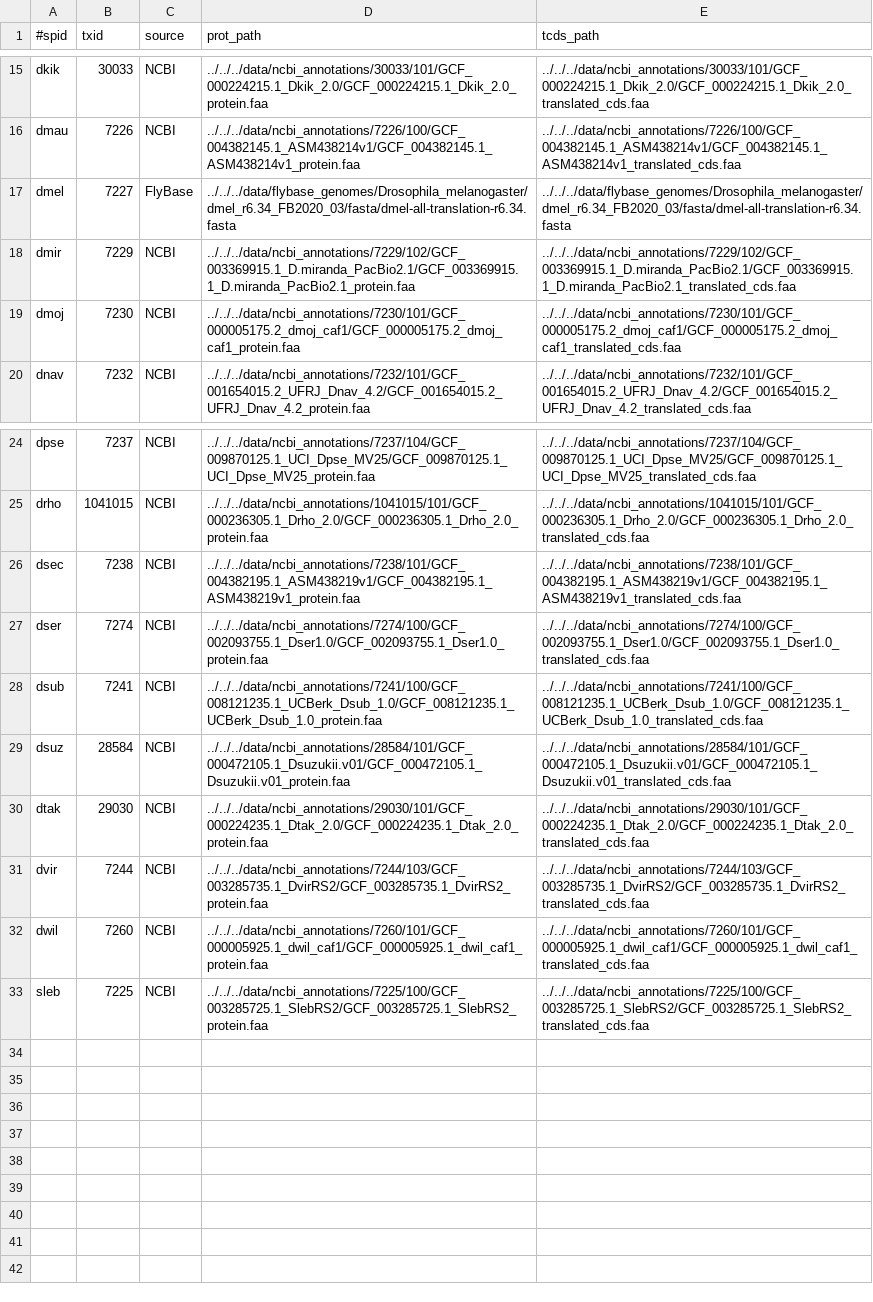
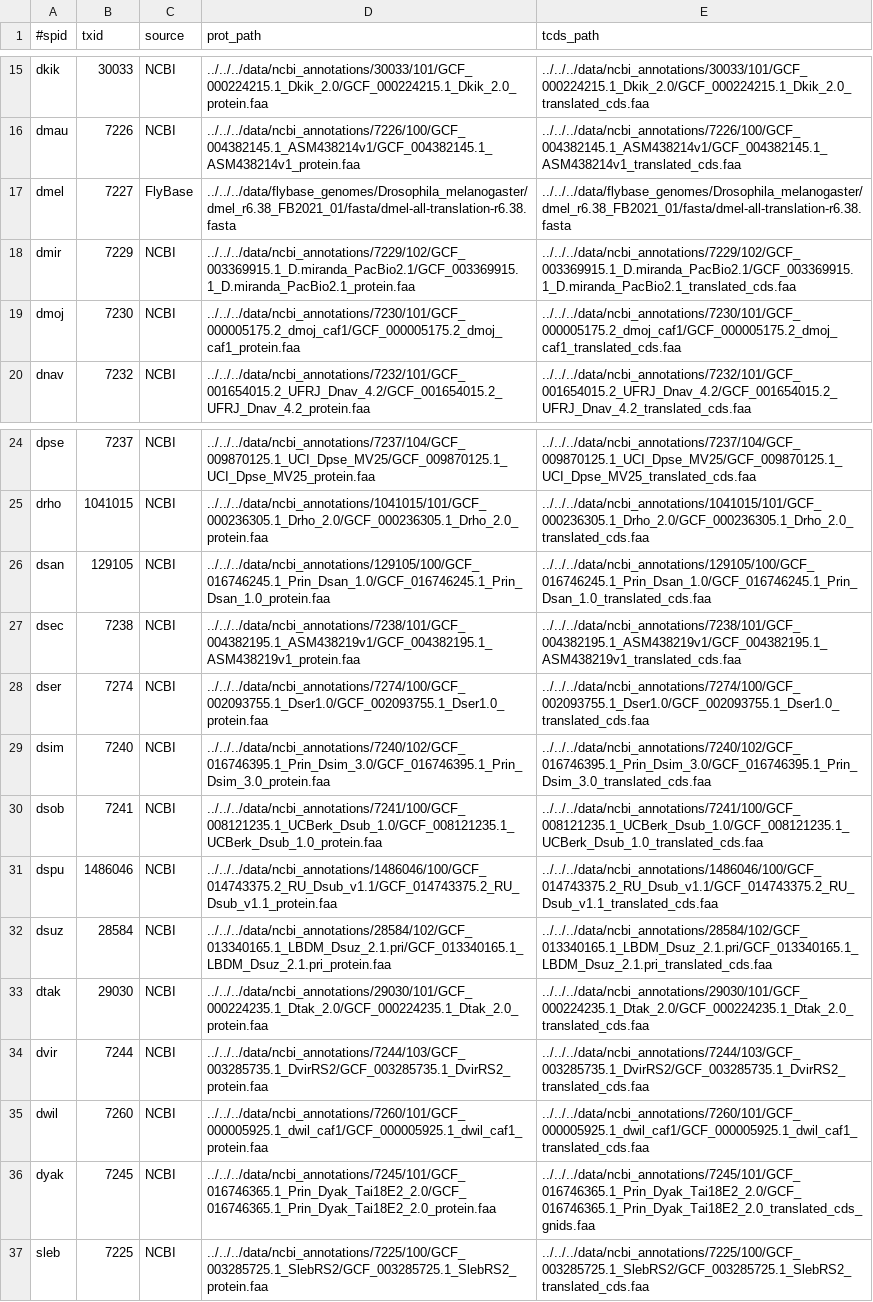
Before and after one commit to marcsingleton/orthology_inference2023, a TSV file: analysis/ortho_search/config/genomes.tsv, drawn as a sheet; only a part is shown, gaps mark what is left out.

Commit message:
Updated ortho_search/ with new genomes

```diff
--- a/analysis/ortho_search/config/genomes.tsv
+++ b/analysis/ortho_search/config/genomes.tsv
@@ -16,3 +16,3 @@ dkik	30033	NCBI	../../../data/ncbi_annotations/30033/101/GCF_000224215.1_Dkik_2.
 dmau	7226	NCBI	../../../data/ncbi_annotations/7226/100/GCF_004382145.1_ASM438214v1/GCF_004382145.1_ASM438214v1_protein.faa	../../../data/ncbi_annotations/7226/100/GCF_004382145.1_ASM438214v1/GCF_004382145.1_ASM438214v1_translated_cds.faa
-dmel	7227	FlyBase	../../../data/flybase_genomes/Drosophila_melanogaster/dmel_r6.34_FB2020_03/fasta/dmel-all-translation-r6.34.fasta	../../../data/flybase_genomes/Drosophila_melanogaster/dmel_r6.34_FB2020_03/fasta/dmel-all-translation-r6.34.fasta
+dmel	7227	FlyBase	../../../data/flybase_genomes/Drosophila_melanogaster/dmel_r6.38_FB2021_01/fasta/dmel-all-translation-r6.38.fasta	../../../data/flybase_genomes/Drosophila_melanogaster/dmel_r6.38_FB2021_01/fasta/dmel-all-translation-r6.38.fasta
 dmir	7229	NCBI	../../../data/ncbi_annotations/7229/102/GCF_003369915.1_D.miranda_PacBio2.1/GCF_003369915.1_D.miranda_PacBio2.1_protein.faa	../../../data/ncbi_annotations/7229/102/GCF_003369915.1_D.miranda_PacBio2.1/GCF_003369915.1_D.miranda_PacBio2.1_translated_cds.faa
@@ -25,6 +25,9 @@ dpse	7237	NCBI	../../../data/ncbi_annotations/7237/104/GCF_009870125.1_UCI_Dpse_
 drho	1041015	NCBI	../../../data/ncbi_annotations/1041015/101/GCF_000236305.1_Drho_2.0/GCF_000236305.1_Drho_2.0_protein.faa	../../../data/ncbi_annotations/1041015/101/GCF_000236305.1_Drho_2.0/GCF_000236305.1_Drho_2.0_translated_cds.faa
+dsan	129105	NCBI	../../../data/ncbi_annotations/129105/100/GCF_016746245.1_Prin_Dsan_1.0/GCF_016746245.1_Prin_Dsan_1.0_protein.faa	../../../data/ncbi_annotations/129105/100/GCF_016746245.1_Prin_Dsan_1.0/GCF_016746245.1_Prin_Dsan_1.0_translated_cds.faa
 dsec	7238	NCBI	../../../data/ncbi_annotations/7238/101/GCF_004382195.1_ASM438219v1/GCF_004382195.1_ASM438219v1_protein.faa	../../../data/ncbi_annotations/7238/101/GCF_004382195.1_ASM438219v1/GCF_004382195.1_ASM438219v1_translated_cds.faa
 dser	7274	NCBI	../../../data/ncbi_annotations/7274/100/GCF_002093755.1_Dser1.0/GCF_002093755.1_Dser1.0_protein.faa	../../../data/ncbi_annotations/7274/100/GCF_002093755.1_Dser1.0/GCF_002093755.1_Dser1.0_translated_cds.faa
-dsub	7241	NCBI	../../../data/ncbi_annotations/7241/100/GCF_008121235.1_UCBerk_Dsub_1.0/GCF_008121235.1_UCBerk_Dsub_1.0_protein.faa	../../../data/ncbi_annotations/7241/100/GCF_008121235.1_UCBerk_Dsub_1.0/GCF_008121235.1_UCBerk_Dsub_1.0_translated_cds.faa
-dsuz	28584	NCBI	../../../data/ncbi_annotations/28584/101/GCF_000472105.1_Dsuzukii.v01/GCF_000472105.1_Dsuzukii.v01_protein.faa	../../../data/ncbi_annotations/28584/101/GCF_000472105.1_Dsuzukii.v01/GCF_000472105.1_Dsuzukii.v01_translated_cds.faa
+dsim	7240	NCBI	../../../data/ncbi_annotations/7240/102/GCF_016746395.1_Prin_Dsim_3.0/GCF_016746395.1_Prin_Dsim_3.0_protein.faa	../../../data/ncbi_annotations/7240/102/GCF_016746395.1_Prin_Dsim_3.0/GCF_016746395.1_Prin_Dsim_3.0_translated_cds.faa
+dsob	7241	NCBI	../../../data/ncbi_annotations/7241/100/GCF_008121235.1_UCBerk_Dsub_1.0/GCF_008121235.1_UCBerk_Dsub_1.0_protein.faa	../../../data/ncbi_annotations/7241/100/GCF_008121235.1_UCBerk_Dsub_1.0/GCF_008121235.1_UCBerk_Dsub_1.0_translated_cds.faa
+dspu	1486046	NCBI	../../../data/ncbi_annotations/1486046/100/GCF_014743375.2_RU_Dsub_v1.1/GCF_014743375.2_RU_Dsub_v1.1_protein.faa	../../../data/ncbi_annotations/1486046/100/GCF_014743375.2_RU_Dsub_v1.1/GCF_014743375.2_RU_Dsub_v1.1_translated_cds.faa
+dsuz	28584	NCBI	../../../data/ncbi_annotations/28584/102/GCF_013340165.1_LBDM_Dsuz_2.1.pri/GCF_013340165.1_LBDM_Dsuz_2.1.pri_protein.faa	../../../data/ncbi_annotations/28584/102/GCF_013340165.1_LBDM_Dsuz_2.1.pri/GCF_013340165.1_LBDM_Dsuz_2.1.pri_translated_cds.faa
 dtak	29030	NCBI	../../../data/ncbi_annotations/29030/101/GCF_000224235.1_Dtak_2.0/GCF_000224235.1_Dtak_2.0_protein.faa	../../../data/ncbi_annotations/29030/101/GCF_000224235.1_Dtak_2.0/GCF_000224235.1_Dtak_2.0_translated_cds.faa
@@ -32,2 +35,3 @@ dvir	7244	NCBI	../../../data/ncbi_annotations/7244/103/GCF_003285735.1_DvirRS2/G
 dwil	7260	NCBI	../../../data/ncbi_annotations/7260/101/GCF_000005925.1_dwil_caf1/GCF_000005925.1_dwil_caf1_protein.faa	../../../data/ncbi_annotations/7260/101/GCF_000005925.1_dwil_caf1/GCF_000005925.1_dwil_caf1_translated_cds.faa
+dyak	7245	NCBI	../../../data/ncbi_annotations/7245/101/GCF_016746365.1_Prin_Dyak_Tai18E2_2.0/GCF_016746365.1_Prin_Dyak_Tai18E2_2.0_protein.faa	../../../data/ncbi_annotations/7245/101/GCF_016746365.1_Prin_Dyak_Tai18E2_2.0/GCF_016746365.1_Prin_Dyak_Tai18E2_2.0_translated_cds_gnids.faa
 sleb	7225	NCBI	../../../data/ncbi_annotations/7225/100/GCF_003285725.1_SlebRS2/GCF_003285725.1_SlebRS2_protein.faa	../../../data/ncbi_annotations/7225/100/GCF_003285725.1_SlebRS2/GCF_003285725.1_SlebRS2_translated_cds.faa
```
Also changed, not shown: 1 other file.
